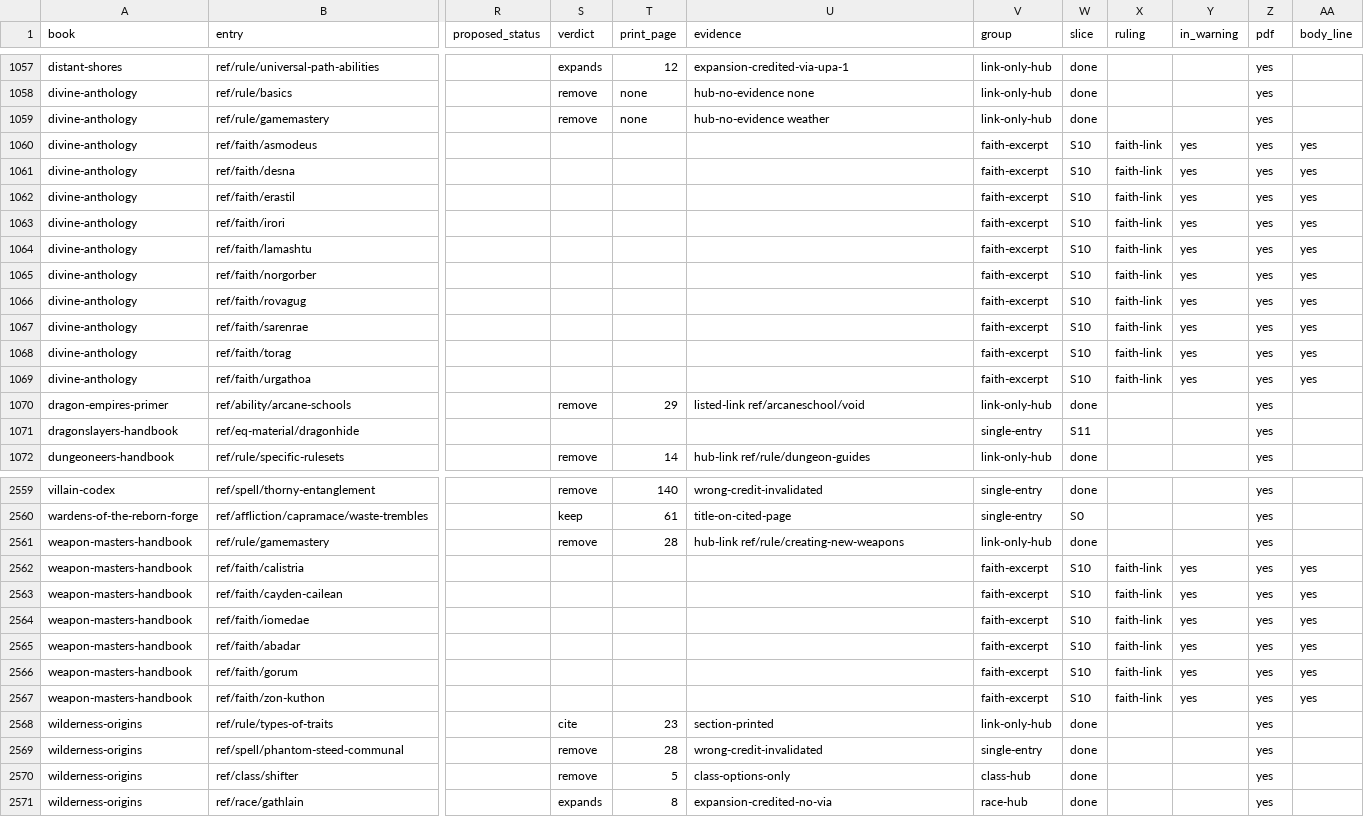
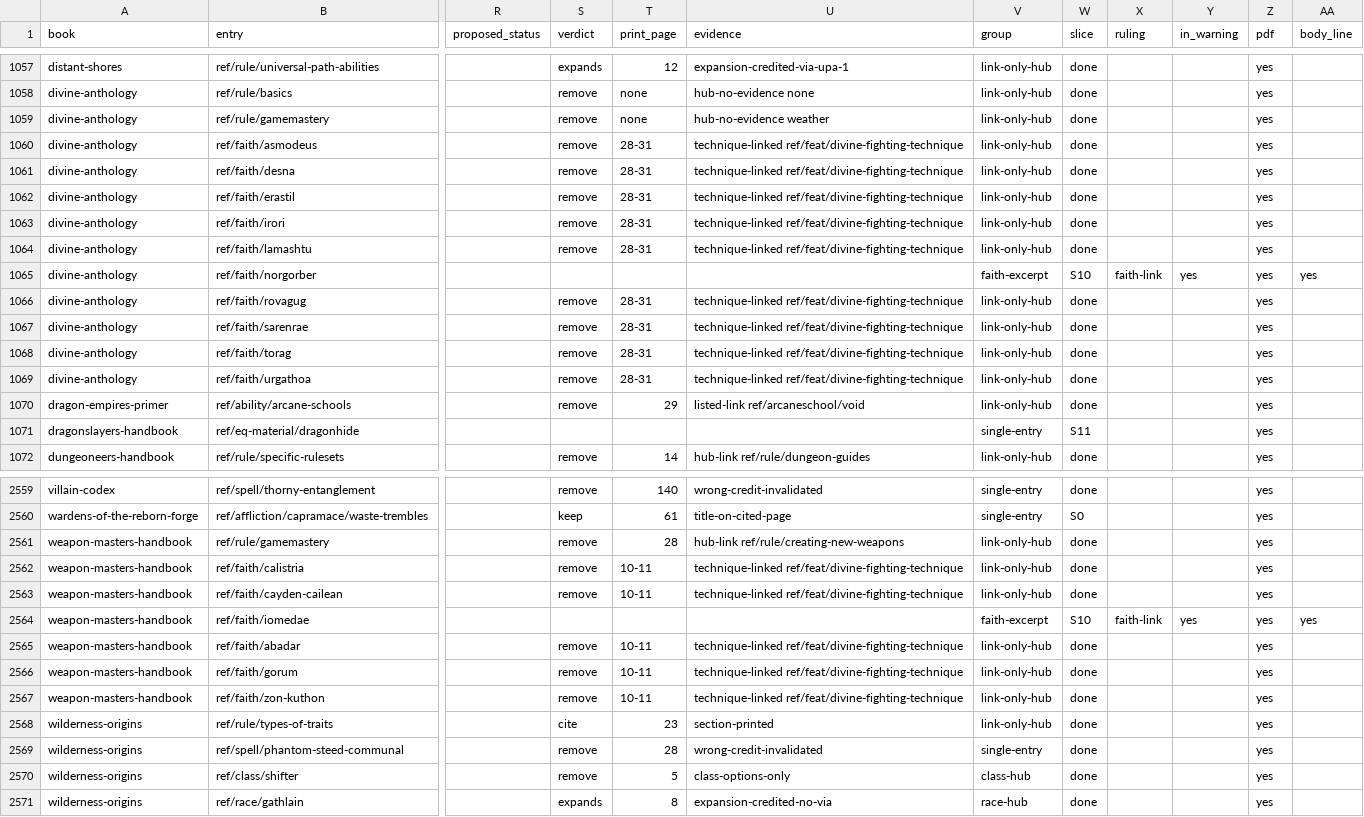
Before and after one commit to phynics/cast-iron-data, a TSV file: scripts/membership-queue-461.tsv, drawn as a sheet; only a part is shown, gaps mark what is left out; the diff names each change by its address in the sheet, - before the commit and + after, or states it on an @@ line.

```diff
--- a/scripts/membership-queue-461.tsv
+++ b/scripts/membership-queue-461.tsv
-S1060:S1064 (verdict): (empty)
+S1060:S1064 (verdict): remove
-T1060:T1064 (print_page): (empty)
+T1060:T1064 (print_page): 28-31
-U1060:U1064 (evidence): (empty)
+U1060:U1064 (evidence): technique-linked ref/feat/divine-fighting-technique
-V1060:V1064 (group): faith-excerpt
+V1060:V1064 (group): link-only-hub
-W1060:W1064 (slice): S10
+W1060:W1064 (slice): done
-X1060:X1064 (ruling): faith-link
+X1060:X1064 (ruling): (empty)
-Y1060:Y1064 (in_warning): yes
+Y1060:Y1064 (in_warning): (empty)
-AA1060:AA1064 (body_line): yes
+AA1060:AA1064 (body_line): (empty)
-S1066:S1069 (verdict): (empty)
+S1066:S1069 (verdict): remove
-T1066:T1069 (print_page): (empty)
+T1066:T1069 (print_page): 28-31
-U1066:U1069 (evidence): (empty)
+U1066:U1069 (evidence): technique-linked ref/feat/divine-fighting-technique
-V1066:V1069 (group): faith-excerpt
+V1066:V1069 (group): link-only-hub
-W1066:W1069 (slice): S10
+W1066:W1069 (slice): done
-X1066:X1069 (ruling): faith-link
+X1066:X1069 (ruling): (empty)
-Y1066:Y1069 (in_warning): yes
+Y1066:Y1069 (in_warning): (empty)
-AA1066:AA1069 (body_line): yes
+AA1066:AA1069 (body_line): (empty)
-S2562:S2563 (verdict): (empty)
+S2562:S2563 (verdict): remove
-T2562:T2563 (print_page): (empty)
+T2562:T2563 (print_page): 10-11
-U2562:U2563 (evidence): (empty)
+U2562:U2563 (evidence): technique-linked ref/feat/divine-fighting-technique
-V2562:V2563 (group): faith-excerpt
+V2562:V2563 (group): link-only-hub
-W2562:W2563 (slice): S10
+W2562:W2563 (slice): done
-X2562:X2563 (ruling): faith-link
+X2562:X2563 (ruling): (empty)
-Y2562:Y2563 (in_warning): yes
+Y2562:Y2563 (in_warning): (empty)
-AA2562:AA2563 (body_line): yes
+AA2562:AA2563 (body_line): (empty)
-S2565:S2567 (verdict): (empty)
+S2565:S2567 (verdict): remove
-T2565:T2567 (print_page): (empty)
+T2565:T2567 (print_page): 10-11
-U2565:U2567 (evidence): (empty)
+U2565:U2567 (evidence): technique-linked ref/feat/divine-fighting-technique
-V2565:V2567 (group): faith-excerpt
+V2565:V2567 (group): link-only-hub
-W2565:W2567 (slice): S10
+W2565:W2567 (slice): done
-X2565:X2567 (ruling): faith-link
+X2565:X2567 (ruling): (empty)
-Y2565:Y2567 (in_warning): yes
+Y2565:Y2567 (in_warning): (empty)
-AA2565:AA2567 (body_line): yes
+AA2565:AA2567 (body_line): (empty)
```
Also changed, not shown: scripts/membership-verdicts-461-s10.tsv, 16 other files.
